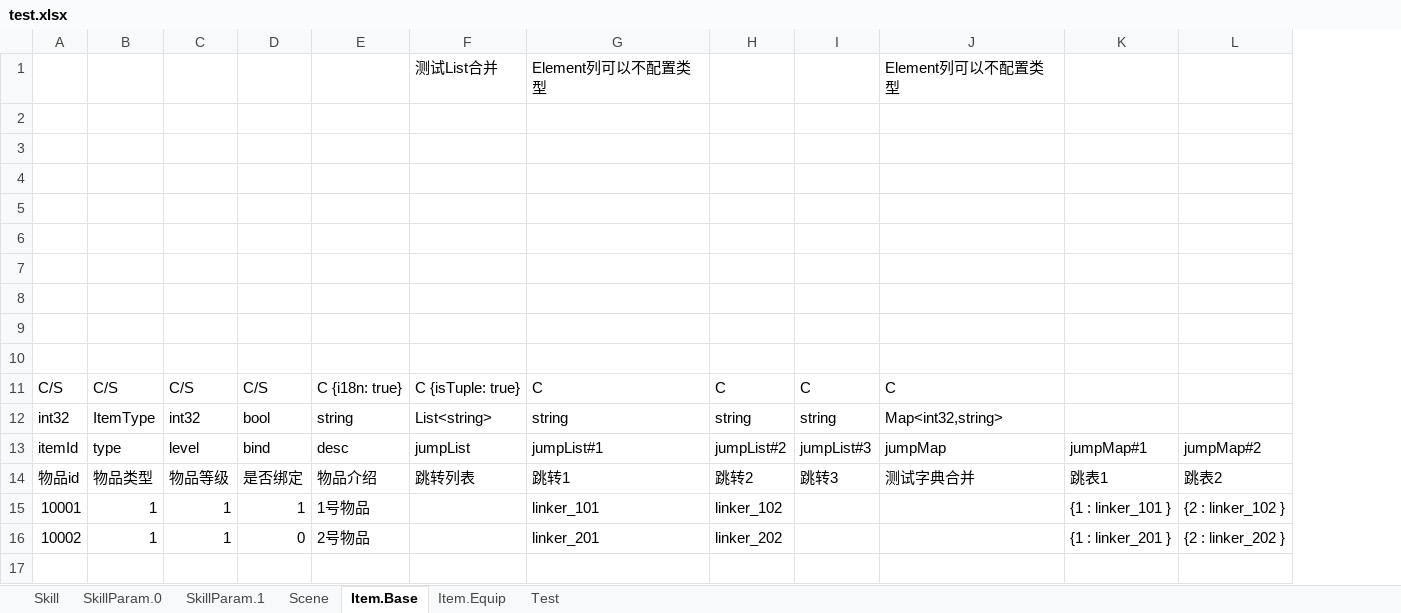
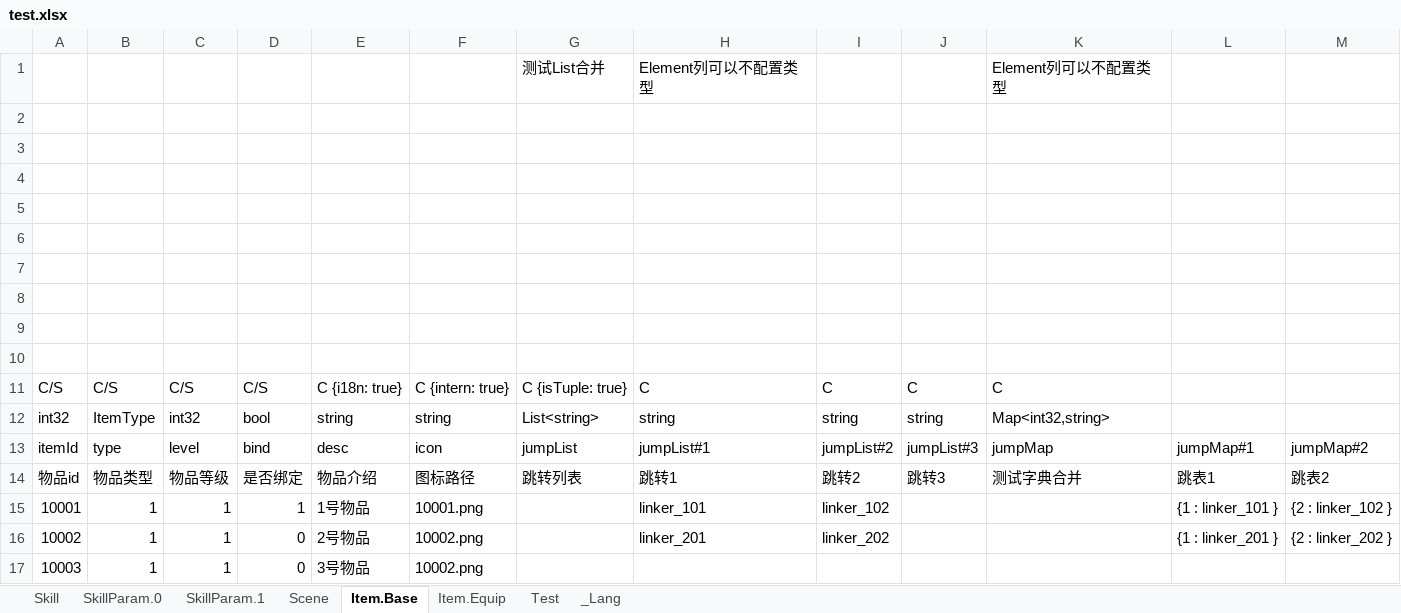
Before and after one commit to hl845740757/BigCat, an Excel workbook: csharp/Wjybxx.BigCatTool.Tests/res/test.xlsx, sheet Item.Base, drawn as a sheet; values as stored, in another font and other column widths than the file's, no borders; the diff names each change by its address in the sheet, - before the commit and + after, or states it on an @@ line.

```diff
--- a/csharp/Wjybxx.BigCatTool.Tests/res/test.xlsx (sheet Item.Base)
+++ b/csharp/Wjybxx.BigCatTool.Tests/res/test.xlsx (sheet Item.Base)
+sheet tab: _Lang
+column F, rows 11-16: C {intern: true} | string | icon | 图标路径 | 10001.png | 10002.png
+row 17: 10003 | 1 | 1 | 0 | 3号物品 | 10002.png
```
Also changed, not shown: sheet Item.Equip, 5 other files.
